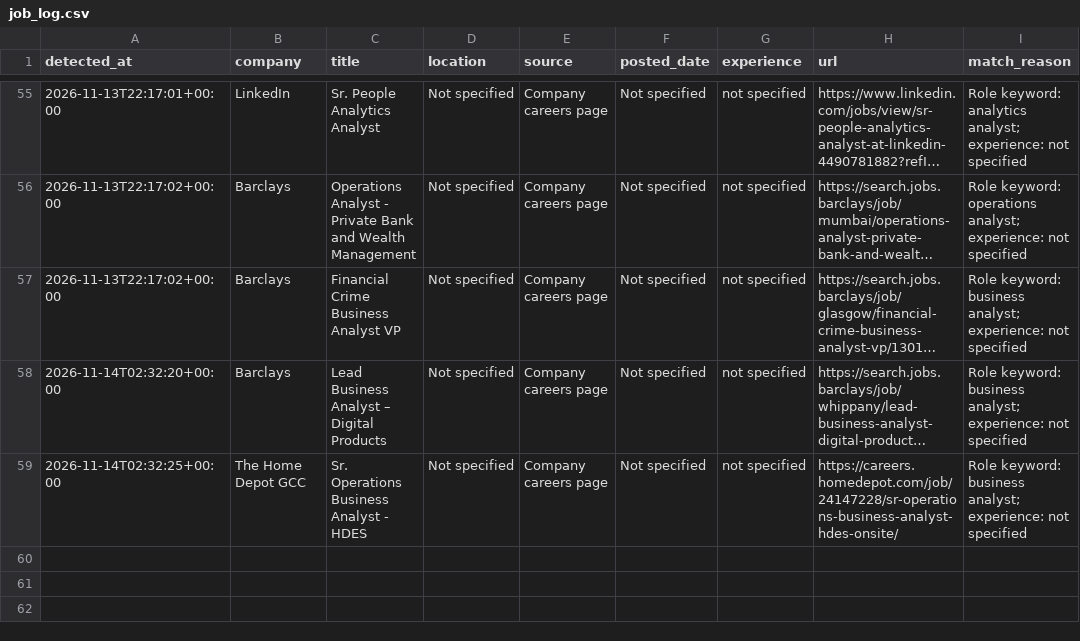
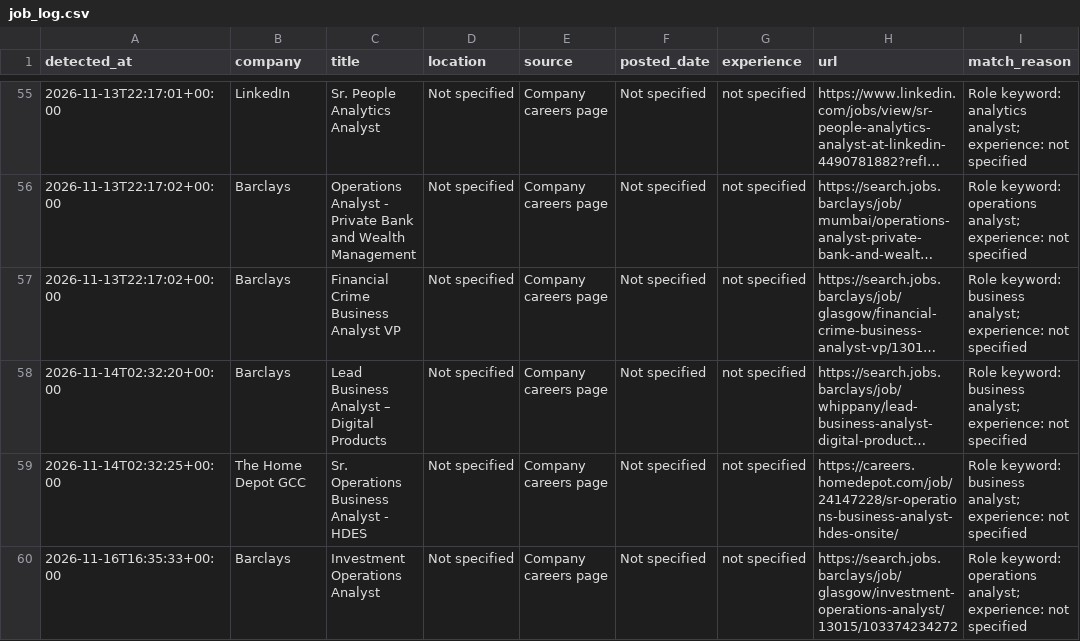
Before and after one commit to ruturaj1265/my-job-alerts, a CSV file: job_log.csv, drawn as a sheet; only a part is shown, gaps mark what is left out; long unchanged cells end in ….

```diff
--- a/job_log.csv
+++ b/job_log.csv
@@ -59 +59,2 @@
 2026-11-14T02:32:25+00:00,The Home Depot GCC,Sr. Operations Business Analyst - HDES,Not specified,Company careers page,Not specified,not specified,https://careers.homedepot.com/job/24147228/sr-operations-business-analyst-hdes-onsite/,Role keyword: business analyst; experience: not specified
+2026-11-16T16:35:33+00:00,Barclays,Investment Operations Analyst,Not specified,Company careers page,Not specified,not specified,https://search.jobs.barclays/job/glasgow/investment-operations-analyst/13015/103374234272,Role keyword: operations analyst; experience: not specified
```
Also changed, not shown: 1 other file.
